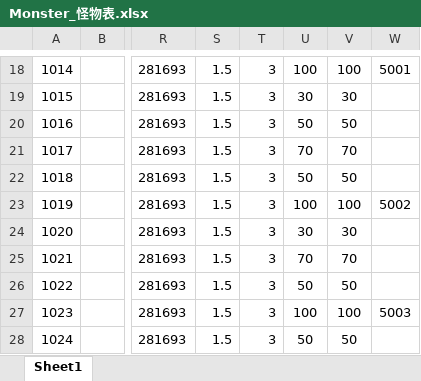
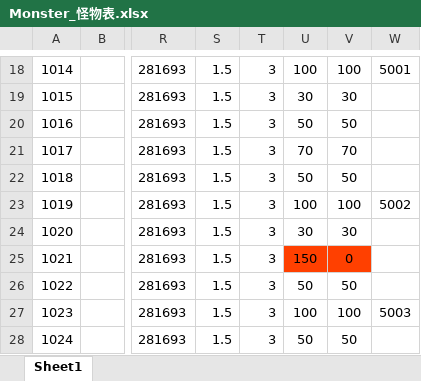
Before and after one commit to mobox-lab/dragonverse, an Excel workbook: nevergiveup/Excel/Monster_怪物表.xlsx, sheet Sheet1, drawn as a sheet; only a part is shown, gaps mark what is left out; values as stored, in another font and other column widths than the file's, no borders; the diff names each change by its address in the sheet, - before the commit and + after, or states it on an @@ line.

```diff
--- a/nevergiveup/Excel/Monster_怪物表.xlsx (sheet Sheet1)
+++ b/nevergiveup/Excel/Monster_怪物表.xlsx (sheet Sheet1)
-U25: 70
+U25: 150
-U25:V25 fill: none
+U25:V25 fill: #FF4000
-V25: 70
+V25: 0
```
Also changed, not shown: nevergiveup/Excel/Stage_关卡表.xlsx, nevergiveup/Excel/Tower_塔表.xlsx, 3 other files.
